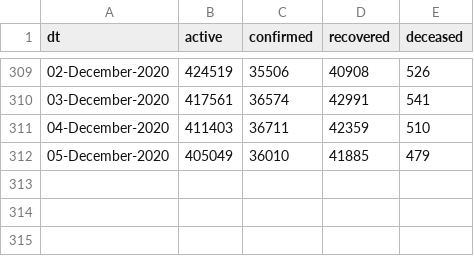
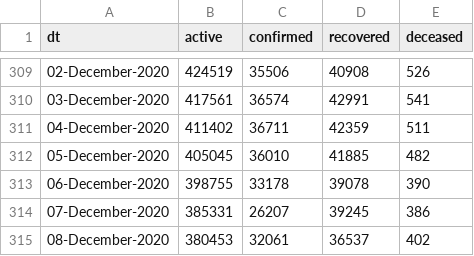
Before and after one commit to vsbabu/covid19_fb_ts, a CSV file: daily.csv, drawn as a sheet; only a part is shown, gaps mark what is left out.

```diff
--- a/daily.csv
+++ b/daily.csv
@@ -310,3 +310,6 @@ dt,active,confirmed,recovered,deceased
 03-December-2020,417561,36574,42991,541
-04-December-2020,411403,36711,42359,510
-05-December-2020,405049,36010,41885,479
+04-December-2020,411402,36711,42359,511
+05-December-2020,405045,36010,41885,482
+06-December-2020,398755,33178,39078,390
+07-December-2020,385331,26207,39245,386
+08-December-2020,380453,32061,36537,402
```
Also changed, not shown: ka.csv, kl.csv, 39 other files.
